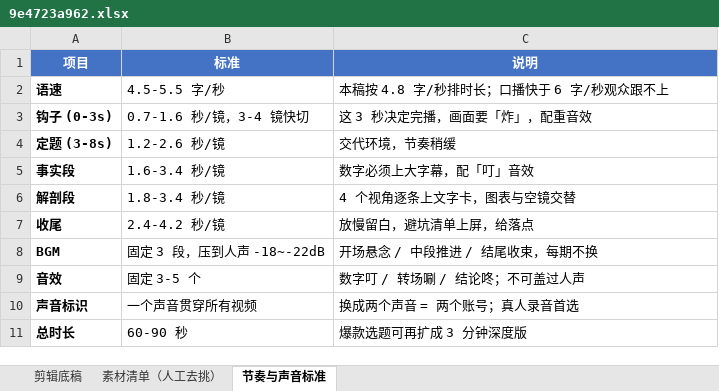
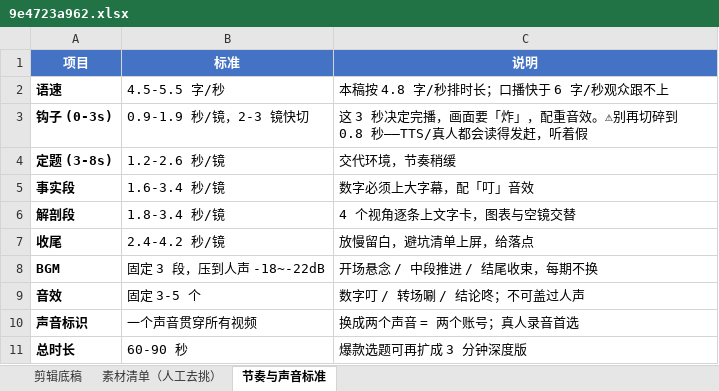
Before and after one commit to tedvong894/yrd-mfg-intel, an Excel workbook: workshop/9e4723a962.xlsx, sheet 节奏与声音标准, drawn as a sheet; values as stored, in another font and other column widths than the file's, no borders; the diff names each change by its address in the sheet, - before the commit and + after, or states it on an @@ line.

Commit message:
deploy: update ./workshop/9e4723a962.xlsx

```diff
--- a/workshop/9e4723a962.xlsx (sheet 节奏与声音标准)
+++ b/workshop/9e4723a962.xlsx (sheet 节奏与声音标准)
-B3 (标准): 0.7-1.6 秒/镜，3-4 镜快切
+B3 (标准): 0.9-1.9 秒/镜，2-3 镜快切
-C3 (说明): 这 3 秒决定完播，画面要「炸」，配重音效
+C3 (说明): 这 3 秒决定完播，画面要「炸」，配重音效。⚠别再切碎到 0.8 秒——TTS/真人都会读得发赶，听着假
```
